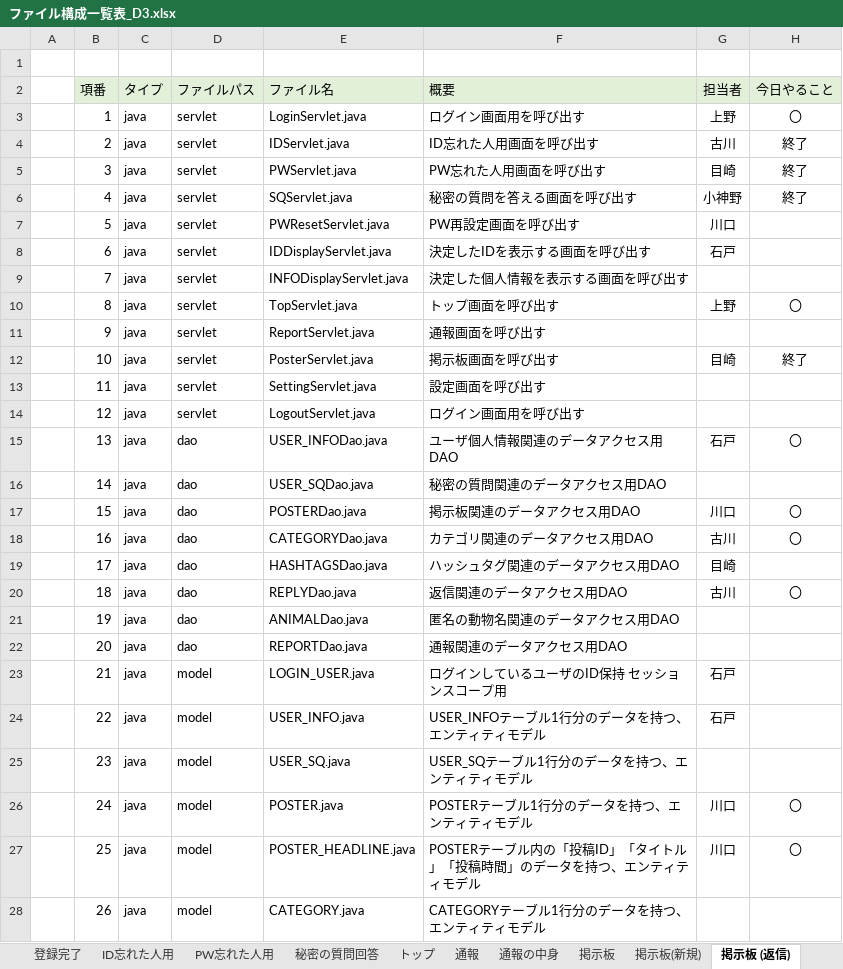
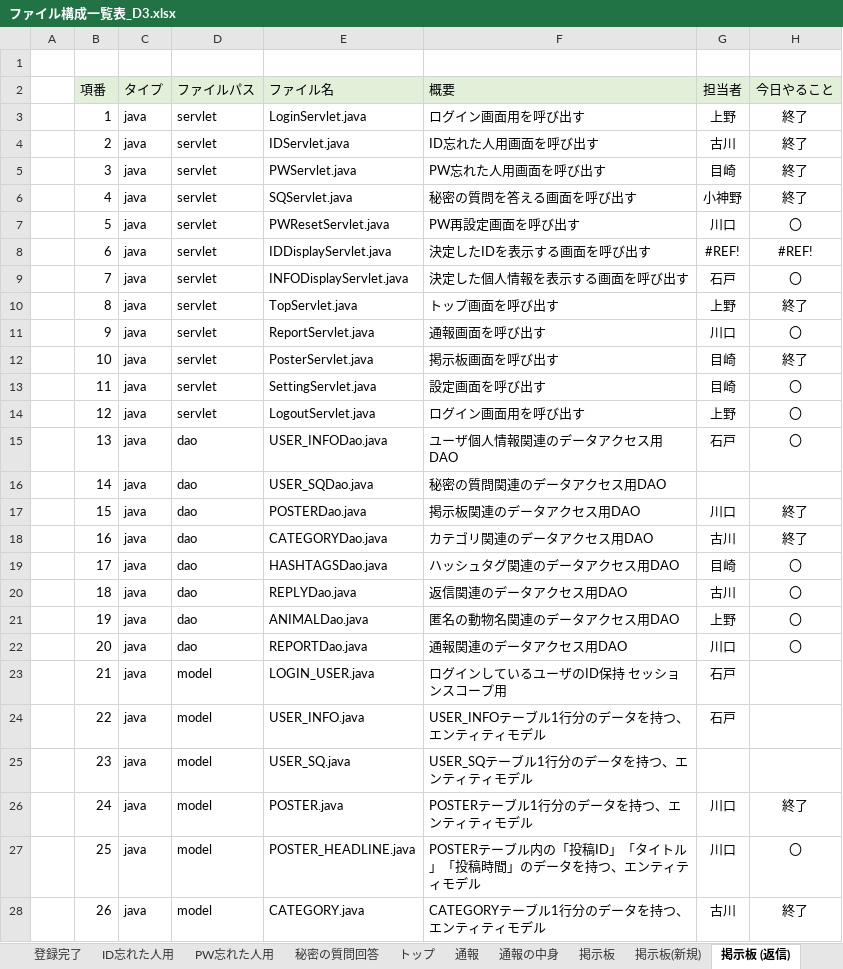
Before and after one commit to dojo2023/D-3, an Excel workbook: doc/ファイル構成一覧表_D3.xlsx, sheet 掲示板 (返信), drawn as a sheet; only a part is shown; values as stored, in another font and other column widths than the file's, no borders; conditional formats not drawn; the diff covers the shown part only; the diff names each change by its address in the sheet, - before the commit and + after, or states it on an @@ line.

```diff
--- a/doc/ファイル構成一覧表_D3.xlsx (sheet 掲示板 (返信))
+++ b/doc/ファイル構成一覧表_D3.xlsx (sheet 掲示板 (返信))
-H3 (今日やること): 〇
+H3 (今日やること): 終了
-H7 (今日やること): (empty)
+H7 (今日やること): 〇
-G8 (担当者): 石戸
+G8 (担当者): #REF!
-H8 (今日やること): (empty)
+H8 (今日やること): #REF!
-G9 (担当者): (empty)
+G9 (担当者): 石戸
-H9 (今日やること): (empty)
+H9 (今日やること): 〇
-H10 (今日やること): 〇
+H10 (今日やること): 終了
-G11 (担当者): (empty)
+G11 (担当者): 川口
-H11 (今日やること): (empty)
+H11 (今日やること): 〇
-G13 (担当者): (empty)
+G13 (担当者): 目崎
-H13:H14 (今日やること): (empty)
+H13:H14 (今日やること): 〇
-G14 (担当者): (empty)
+G14 (担当者): 上野
-H17:H18 (今日やること): 〇
+H17:H18 (今日やること): 終了
-H19 (今日やること): (empty)
+H19 (今日やること): 〇
-G21 (担当者): (empty)
+G21 (担当者): 上野
-H21:H22 (今日やること): (empty)
+H21:H22 (今日やること): 〇
-G22 (担当者): (empty)
+G22 (担当者): 川口
-H26 (今日やること): 〇
+H26 (今日やること): 終了
-G28 (担当者): (empty)
+G28 (担当者): 古川
-H28 (今日やること): (empty)
+H28 (今日やること): 終了
```
Also changed, not shown: 34 edited cells elsewhere in this sheet, sheet 全体図, sheet 通報, sheet 通報の中身, sheet 掲示板, sheet 掲示板(新規), sheet トップ, 6 more sheets, formulas that keep their value, doc/進捗管理表_D3.xlsx, 2 other files.
